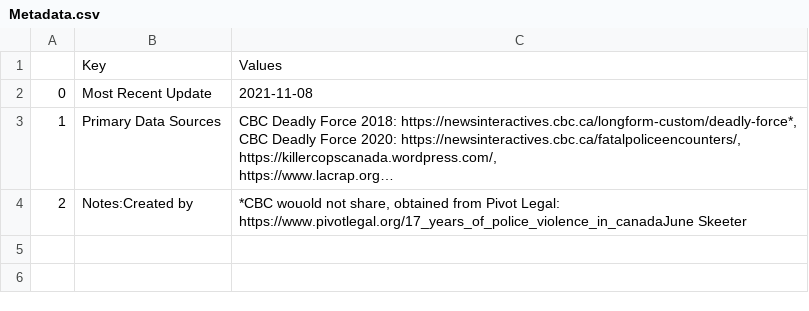
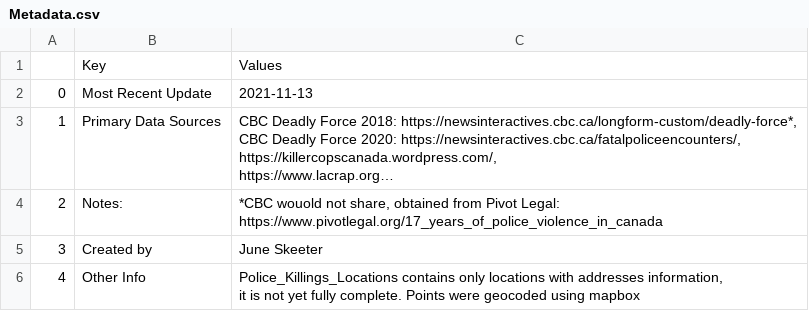
Before and after one commit to Police-Involved-Deaths-CA/Data, a CSV file: MostRecentUpdate/Metadata.csv, drawn as a sheet; long unchanged cells end in …; ↵ is a line break in a cell; the diff names each change by its address in the sheet, - before the commit and + after, or states it on an @@ line.

```diff
--- a/MostRecentUpdate/Metadata.csv
+++ b/MostRecentUpdate/Metadata.csv
-C2: 2021-11-08
+C2: 2021-11-13
-B4: Notes:Created by
+B4: Notes:
-C4: …Pivot Legal: https://www.pivotlegal.org/17_years_of_police_violence_in_canadaJune Skeeter
+C4: …Pivot Legal: https://www.pivotlegal.org/17_years_of_police_violence_in_canada
+row 5: 3 | Created by | June Skeeter
+row 6: 4 | Other Info | Police_Killings_Locations contains only locations with addresses information, ↵ it is not yet fully complete. Points were geocoded using mapbox
```
Also changed, not shown: 3 other files.
